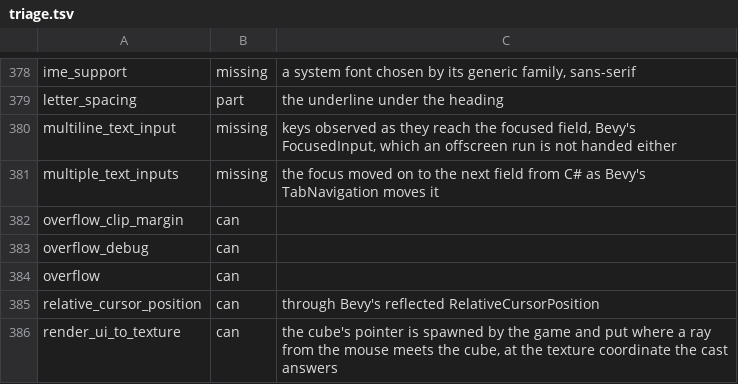
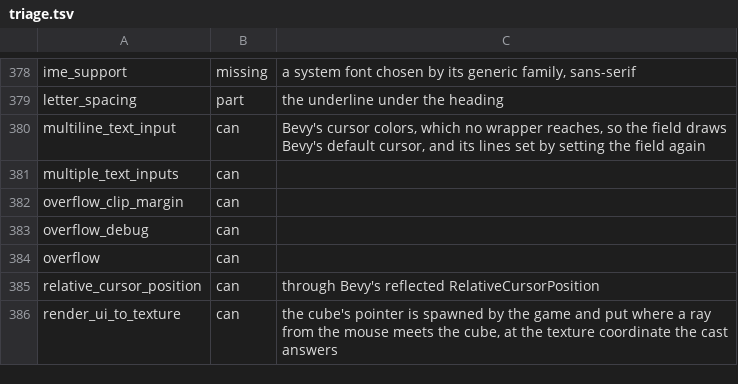
Before and after one commit to EggyStudio/BevyCSharp, a TSV file: BevyCSharp.Examples/triage.tsv, drawn as a sheet; only a part is shown, gaps mark what is left out.

```diff
--- a/BevyCSharp.Examples/triage.tsv
+++ b/BevyCSharp.Examples/triage.tsv
@@ -379,4 +379,4 @@ ime_support	missing	a system font chosen by its generic family, sans-serif
 letter_spacing	part	the underline under the heading
-multiline_text_input	missing	keys observed as they reach the focused field, Bevy's FocusedInput, which an offscreen run is not handed either
-multiple_text_inputs	missing	the focus moved on to the next field from C# as Bevy's TabNavigation moves it
+multiline_text_input	can	Bevy's cursor colors, which no wrapper reaches, so the field draws Bevy's default cursor, and its lines set by setting the field again
+multiple_text_inputs	can
 overflow_clip_margin	can
```
Also changed, not shown: 28 other files.
